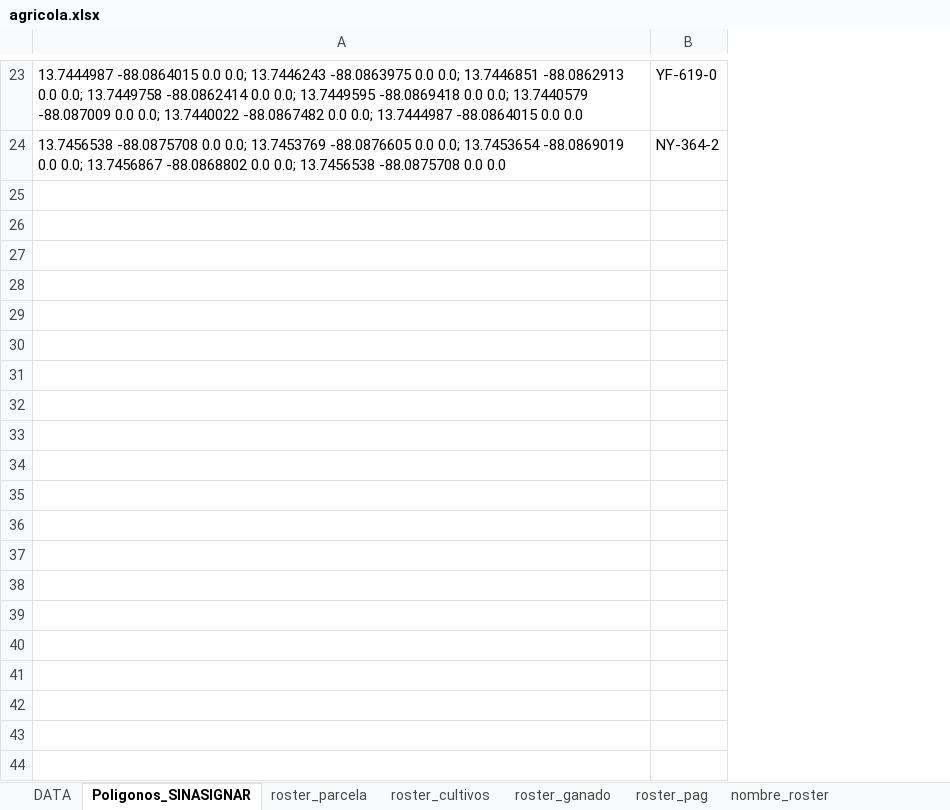
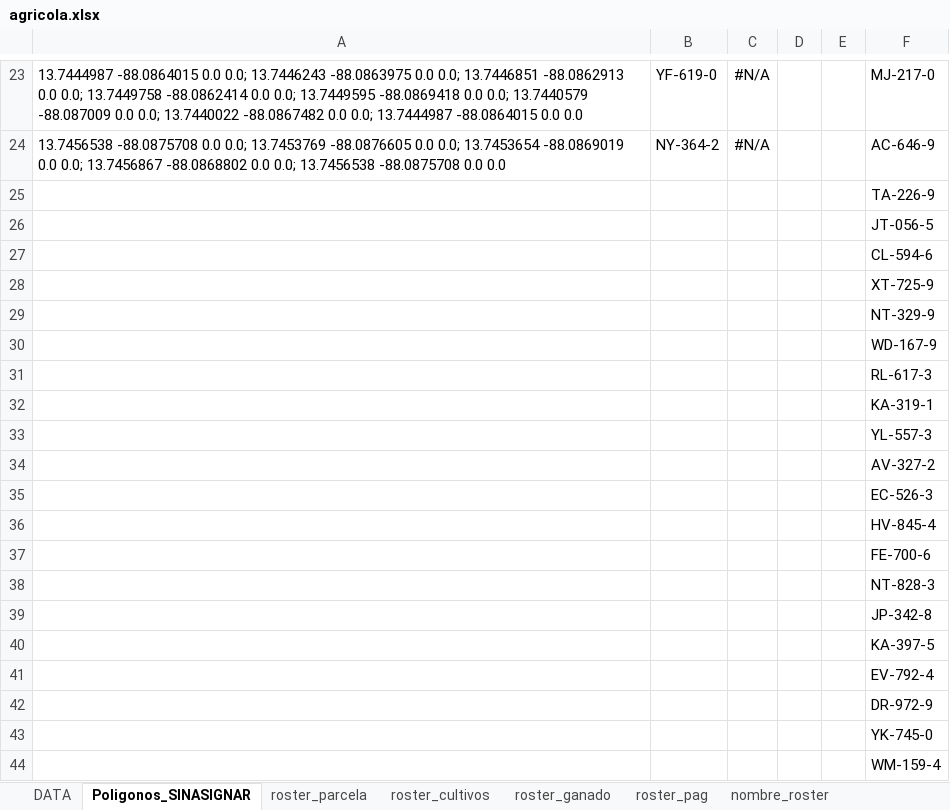
Before and after one commit to martinvelascoclaros/monitoreo-reclima, an Excel workbook: data/agricola.xlsx, sheet Poligonos_SINASIGNAR, drawn as a sheet; only a part is shown, gaps mark what is left out; values as stored, in another font and other column widths than the file's, no borders; the diff covers the shown part only; the diff names each change by its address in the sheet, - before the commit and + after, or states it on an @@ line.

```diff
--- a/data/agricola.xlsx (sheet Poligonos_SINASIGNAR)
+++ b/data/agricola.xlsx (sheet Poligonos_SINASIGNAR)
+column C, rows 23-24: #N/A | #N/A
+column D, empty
+column E, empty
+column F, rows 23-24: MJ-217-0 | AC-646-9
+row 25:  |  |  |  |  | TA-226-9
+row 26:  |  |  |  |  | JT-056-5
+row 27:  |  |  |  |  | CL-594-6
+row 28:  |  |  |  |  | XT-725-9
+row 29:  |  |  |  |  | NT-329-9
+row 30:  |  |  |  |  | WD-167-9
+row 31:  |  |  |  |  | RL-617-3
+row 32:  |  |  |  |  | KA-319-1
+row 33:  |  |  |  |  | YL-557-3
+row 34:  |  |  |  |  | AV-327-2
+row 35:  |  |  |  |  | EC-526-3
+row 36:  |  |  |  |  | HV-845-4
+row 37:  |  |  |  |  | FE-700-6
+row 38:  |  |  |  |  | NT-828-3
+row 39:  |  |  |  |  | JP-342-8
+row 40:  |  |  |  |  | KA-397-5
+row 41:  |  |  |  |  | EV-792-4
+row 42:  |  |  |  |  | DR-972-9
+row 43:  |  |  |  |  | YK-745-0
+row 44:  |  |  |  |  | WM-159-4
```
Also changed, not shown: 1007 added rows elsewhere in this sheet, sheet roster_pag, sheet DATA, sheet detalle_miembro, sheet roster_parcela, sheet nombre_roster, sheet roster_cultivos, 1 more sheet, formulas that keep their value, data/scall.xlsx.
